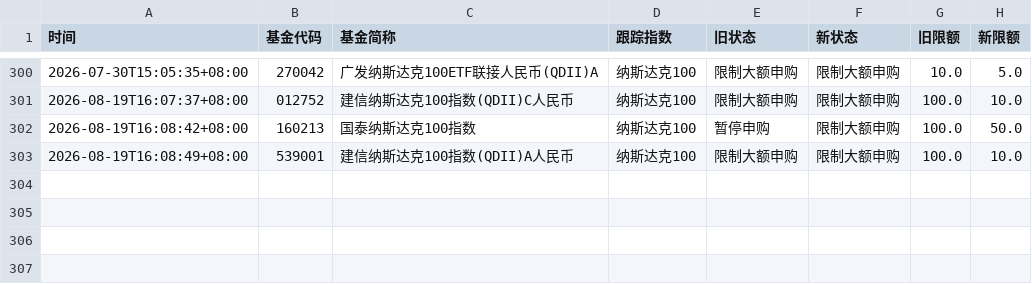
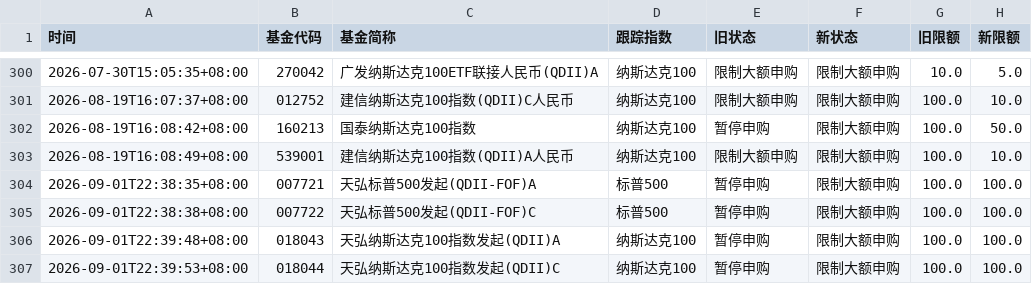
Before and after one commit to lccccc1024/QDII-purchase-restriction-inquiry, a CSV file: changelog.csv, drawn as a sheet; only a part is shown, gaps mark what is left out; the diff names each change by its address in the sheet, - before the commit and + after, or states it on an @@ line.

```diff
--- a/changelog.csv
+++ b/changelog.csv
+row 304: 2026-09-01T22:38:35+08:00 | 007721 | 天弘标普500发起(QDII-FOF)A | 标普500 | 暂停申购 | 限制大额申购 | 100.0 | 100.0
+row 305: 2026-09-01T22:38:38+08:00 | 007722 | 天弘标普500发起(QDII-FOF)C | 标普500 | 暂停申购 | 限制大额申购 | 100.0 | 100.0
+row 306: 2026-09-01T22:39:48+08:00 | 018043 | 天弘纳斯达克100指数发起(QDII)A | 纳斯达克100 | 暂停申购 | 限制大额申购 | 100.0 | 100.0
+row 307: 2026-09-01T22:39:53+08:00 | 018044 | 天弘纳斯达克100指数发起(QDII)C | 纳斯达克100 | 暂停申购 | 限制大额申购 | 100.0 | 100.0
```
Also changed, not shown: 1 other file.
